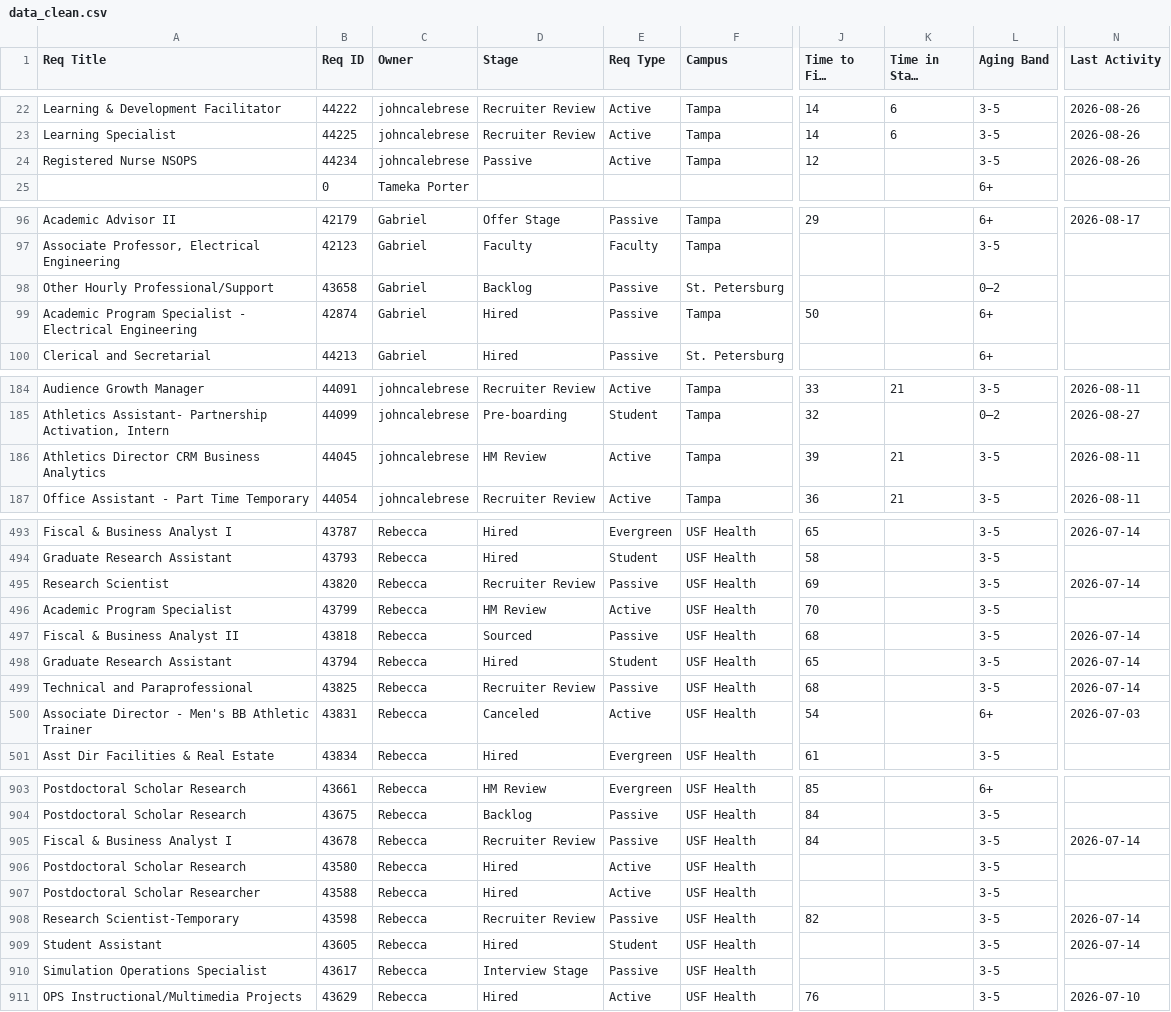
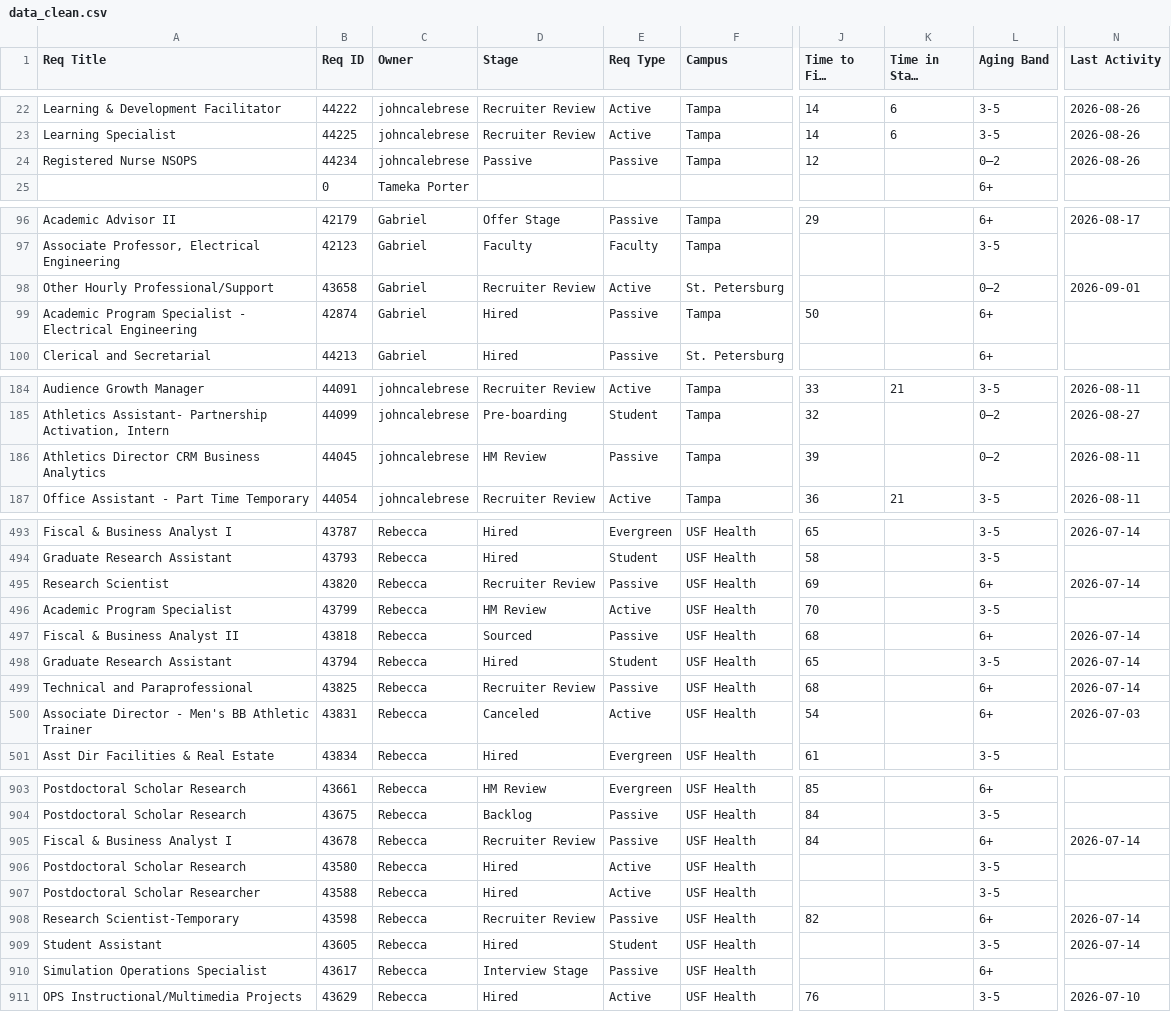
Before and after one commit to gabelopez-dev/usf-dashboard, a CSV file: data_clean.csv, drawn as a sheet; only a part is shown, gaps mark what is left out; long unchanged cells end in …; the diff covers the shown part only; the diff names each change by its address in the sheet, - before the commit and + after, or states it on an @@ line.

```diff
--- a/data_clean.csv
+++ b/data_clean.csv
-E24 (Req Type): Active
+E24 (Req Type): Passive
-L24 (Aging Band): 3-5
+L24 (Aging Band): 0–2
-D98 (Stage): Backlog
+D98 (Stage): Recruiter Review
-E98 (Req Type): Passive
+E98 (Req Type): Active
-N98 (Last Activity): (empty)
+N98 (Last Activity): 2026-09-01
-E186 (Req Type): Active
+E186 (Req Type): Passive
-K186 (Time in Stage (Days)): 21
+K186 (Time in Stage (Days)): (empty)
-L186 (Aging Band): 3-5
+L186 (Aging Band): 0–2
-L495 (Aging Band): 3-5
+L495 (Aging Band): 6+
-L497 (Aging Band): 3-5
+L497 (Aging Band): 6+
-L499 (Aging Band): 3-5
+L499 (Aging Band): 6+
-L905 (Aging Band): 3-5
+L905 (Aging Band): 6+
-L908 (Aging Band): 3-5
+L908 (Aging Band): 6+
-L910 (Aging Band): 3-5
+L910 (Aging Band): 6+
```
Also changed, not shown: 67 edited cells elsewhere in this file.
